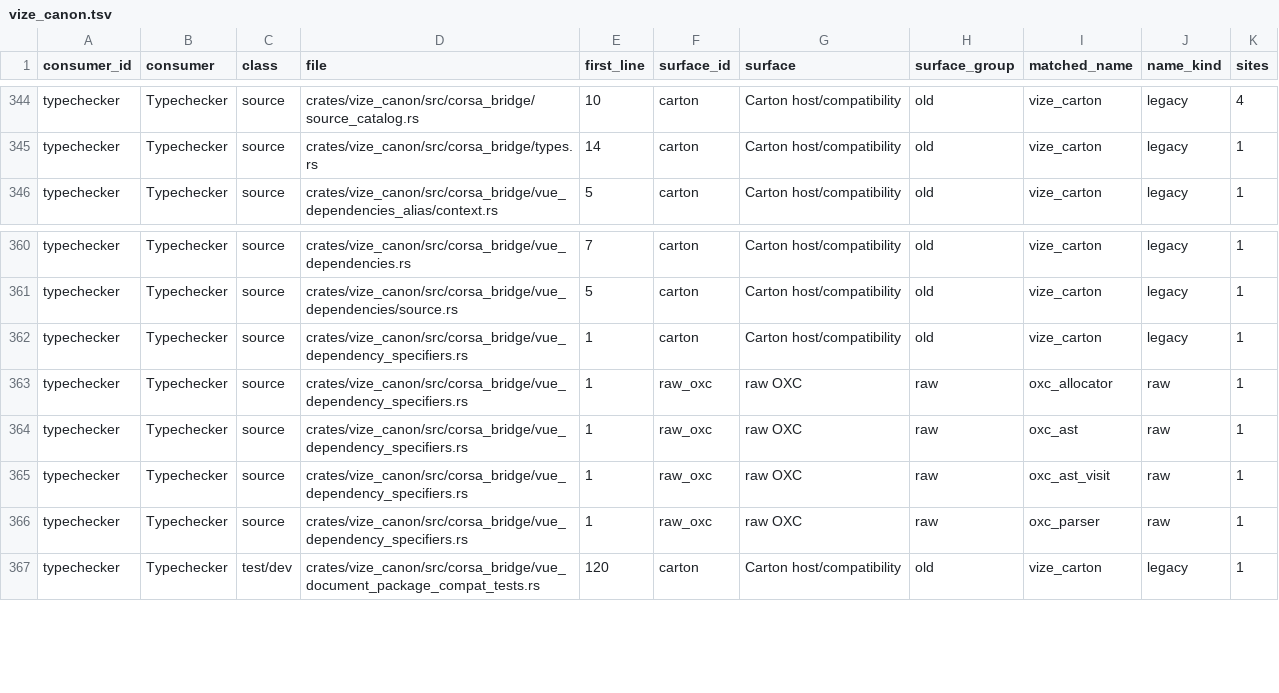
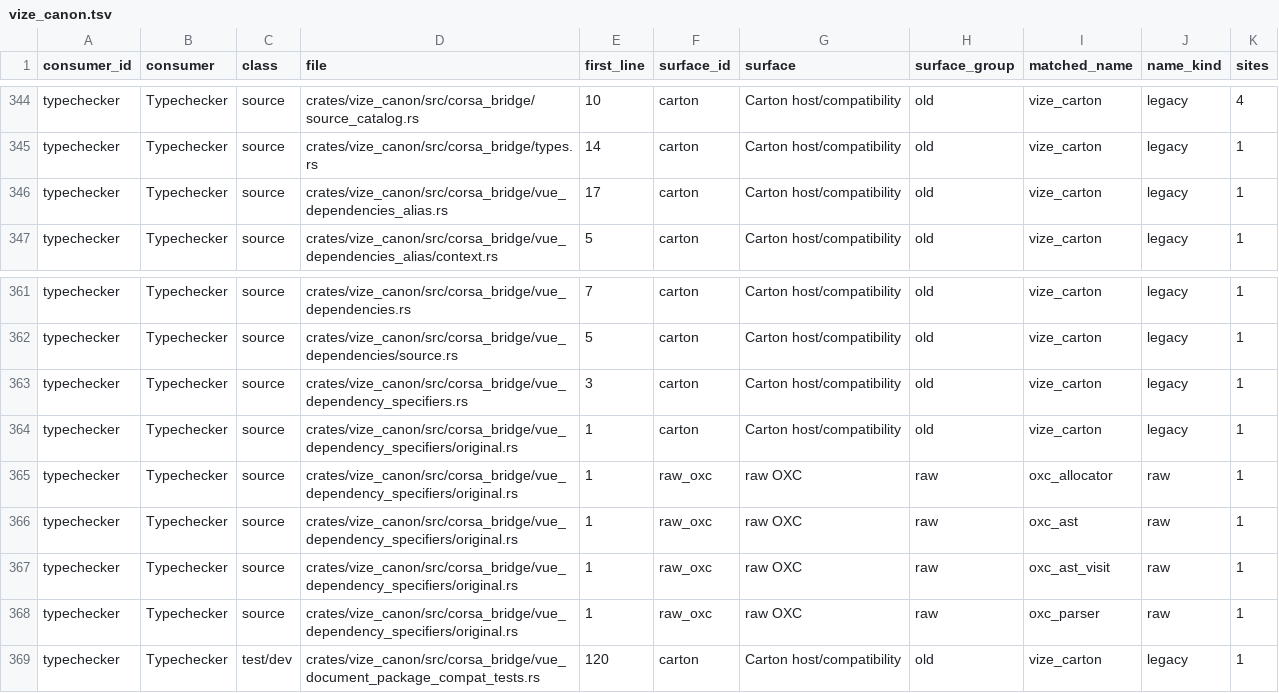
Before and after one commit to Hebilicious/vize, a TSV file: docs/davinci/plan/consumer-migration-surfaces/typechecker/vize_canon.tsv, drawn as a sheet; only a part is shown, gaps mark what is left out.

Commit message:
perf(lsp): parse dependency specifiers once per source (#8140)
* refactor(lsp): retain original dependency collector as a test oracle

Move only the unchanged relative script collector and its original regression into a dedicated source file before sharing the production module parse.

Co-authored-by: ubugeeei <71201308+ubugeeei@users.noreply.github.com>

* perf(lsp): share dependency module specifier parsing

Parse each dependency module once for relative Vue, relative script and alias discovery. Preserve collection order, existing probes and all source/config/package invalidation; retain the byte-exact original AST collector as a differential oracle.

Bind the unchanged original 400-buffer protocol pair to the six exact source paths. Hosted runtime parity and matched latency improvement remain to be measured.

Co-authored-by: ubugeeei <71201308+ubugeeei@users.noreply.github.com>

* perf(lsp): retain ordered specifiers with linear membership checks

Keep the same first AST occurrence order while avoiding quadratic deduplication when the shared dependency collector handles alias-free modules with many bare imports. The membership set belongs only to one collection and caches no resolution or source authority.

Preserve all original script oracle bytes, whole classification controls, stamps and native synchronization invariants.

Co-authored-by: ubugeeei <71201308+ubugeeei@users.noreply.github.com>

* chore(lsp): refresh dependency collector source inventory

Regenerate the existing observational Canon shard from the current imports and the moved unchanged test oracle. Keep the scanner and all other shards unchanged.

Co-authored-by: ubugeeei <71201308+ubugeeei@users.noreply.github.com>

* chore(lsp): qualify dependency parsing on secured main

```diff
--- a/docs/davinci/plan/consumer-migration-surfaces/typechecker/vize_canon.tsv
+++ b/docs/davinci/plan/consumer-migration-surfaces/typechecker/vize_canon.tsv
@@ -345,2 +345,3 @@ typechecker	Typechecker	source	crates/vize_canon/src/corsa_bridge/source_catalog
 typechecker	Typechecker	source	crates/vize_canon/src/corsa_bridge/types.rs	14	carton	Carton host/compatibility	old	vize_carton	legacy	1
+typechecker	Typechecker	source	crates/vize_canon/src/corsa_bridge/vue_dependencies_alias.rs	17	carton	Carton host/compatibility	old	vize_carton	legacy	1
 typechecker	Typechecker	source	crates/vize_canon/src/corsa_bridge/vue_dependencies_alias/context.rs	5	carton	Carton host/compatibility	old	vize_carton	legacy	1
@@ -361,7 +362,8 @@ typechecker	Typechecker	source	crates/vize_canon/src/corsa_bridge/vue_dependenci
 typechecker	Typechecker	source	crates/vize_canon/src/corsa_bridge/vue_dependencies/source.rs	5	carton	Carton host/compatibility	old	vize_carton	legacy	1
-typechecker	Typechecker	source	crates/vize_canon/src/corsa_bridge/vue_dependency_specifiers.rs	1	carton	Carton host/compatibility	old	vize_carton	legacy	1
-typechecker	Typechecker	source	crates/vize_canon/src/corsa_bridge/vue_dependency_specifiers.rs	1	raw_oxc	raw OXC	raw	oxc_allocator	raw	1
-typechecker	Typechecker	source	crates/vize_canon/src/corsa_bridge/vue_dependency_specifiers.rs	1	raw_oxc	raw OXC	raw	oxc_ast	raw	1
-typechecker	Typechecker	source	crates/vize_canon/src/corsa_bridge/vue_dependency_specifiers.rs	1	raw_oxc	raw OXC	raw	oxc_ast_visit	raw	1
-typechecker	Typechecker	source	crates/vize_canon/src/corsa_bridge/vue_dependency_specifiers.rs	1	raw_oxc	raw OXC	raw	oxc_parser	raw	1
+typechecker	Typechecker	source	crates/vize_canon/src/corsa_bridge/vue_dependency_specifiers.rs	3	carton	Carton host/compatibility	old	vize_carton	legacy	1
+typechecker	Typechecker	source	crates/vize_canon/src/corsa_bridge/vue_dependency_specifiers/original.rs	1	carton	Carton host/compatibility	old	vize_carton	legacy	1
+typechecker	Typechecker	source	crates/vize_canon/src/corsa_bridge/vue_dependency_specifiers/original.rs	1	raw_oxc	raw OXC	raw	oxc_allocator	raw	1
+typechecker	Typechecker	source	crates/vize_canon/src/corsa_bridge/vue_dependency_specifiers/original.rs	1	raw_oxc	raw OXC	raw	oxc_ast	raw	1
+typechecker	Typechecker	source	crates/vize_canon/src/corsa_bridge/vue_dependency_specifiers/original.rs	1	raw_oxc	raw OXC	raw	oxc_ast_visit	raw	1
+typechecker	Typechecker	source	crates/vize_canon/src/corsa_bridge/vue_dependency_specifiers/original.rs	1	raw_oxc	raw OXC	raw	oxc_parser	raw	1
 typechecker	Typechecker	test/dev	crates/vize_canon/src/corsa_bridge/vue_document_package_compat_tests.rs	120	carton	Carton host/compatibility	old	vize_carton	legacy	1
```
Also changed, not shown: 10 other files.
